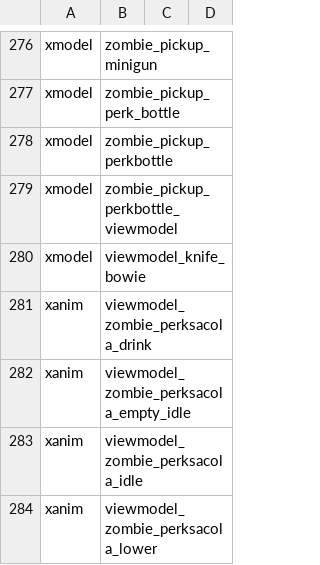
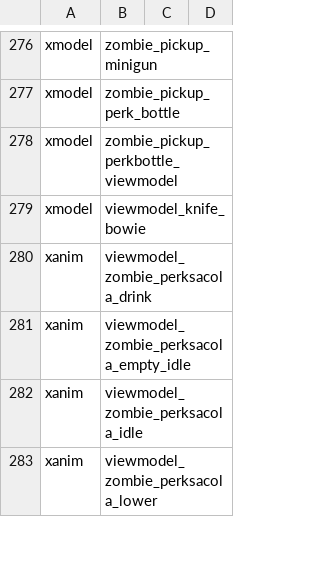
Before and after one commit to Keyware-Digital/NDU-Reloaded, a CSV file: mod.csv, drawn as a sheet; only a part is shown, gaps mark what is left out.

```diff
--- a/mod.csv
+++ b/mod.csv
@@ -277,3 +277,2 @@ xmodel,zombie_pickup_minigun
 xmodel,zombie_pickup_perk_bottle
-xmodel,zombie_pickup_perkbottle
 xmodel,zombie_pickup_perkbottle_viewmodel
```
Also changed, not shown: soundaliases/mod_ndu.csv, 11 other files.
